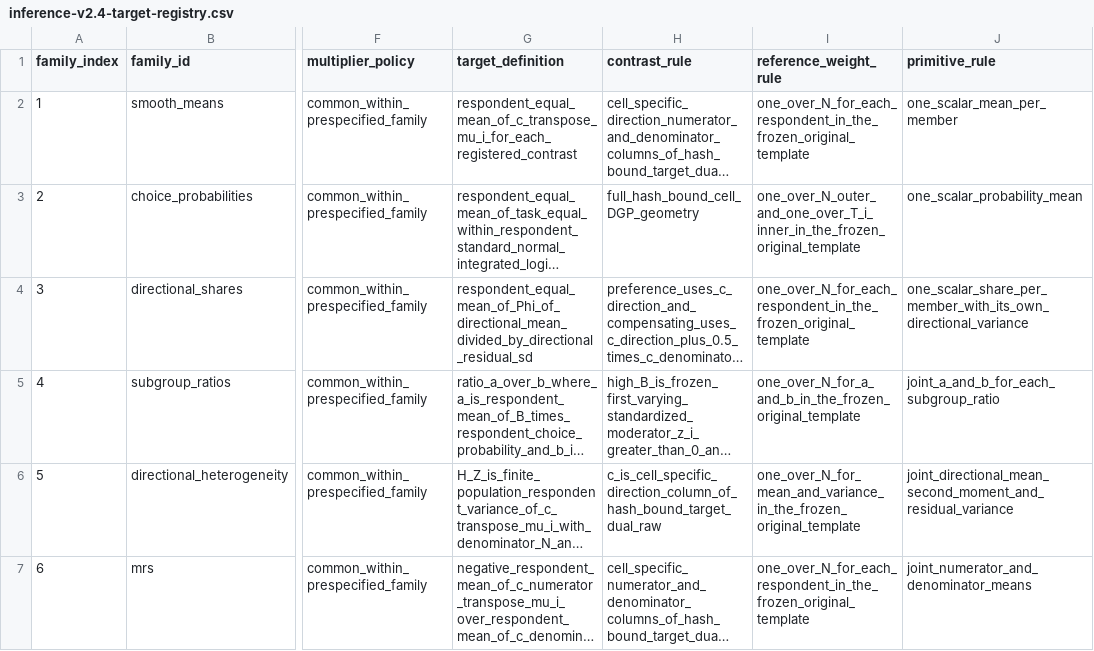
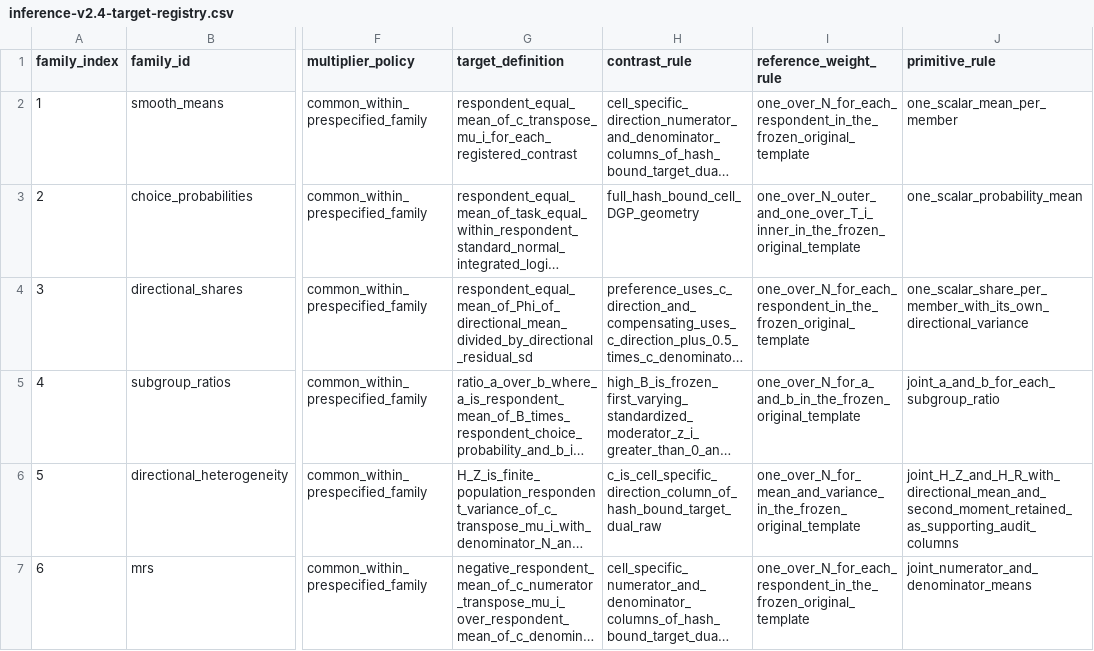
Before and after one commit to xuyiqing/sconjoint, a CSV file: inst/protocol/inference-v2.4-target-registry.csv, drawn as a sheet; only a part is shown, gaps mark what is left out; long unchanged cells end in …; the diff names each change by its address in the sheet, - before the commit and + after, or states it on an @@ line.

```diff
--- a/inst/protocol/inference-v2.4-target-registry.csv
+++ b/inst/protocol/inference-v2.4-target-registry.csv
-J6 (primitive_rule): joint_directional_mean_second_moment_and_residual_variance
+J6 (primitive_rule): joint_H_Z_and_H_R_with_directional_mean_and_second_moment_retained_as_supporting_audit_columns
```
Also changed, not shown: 21 other files.
